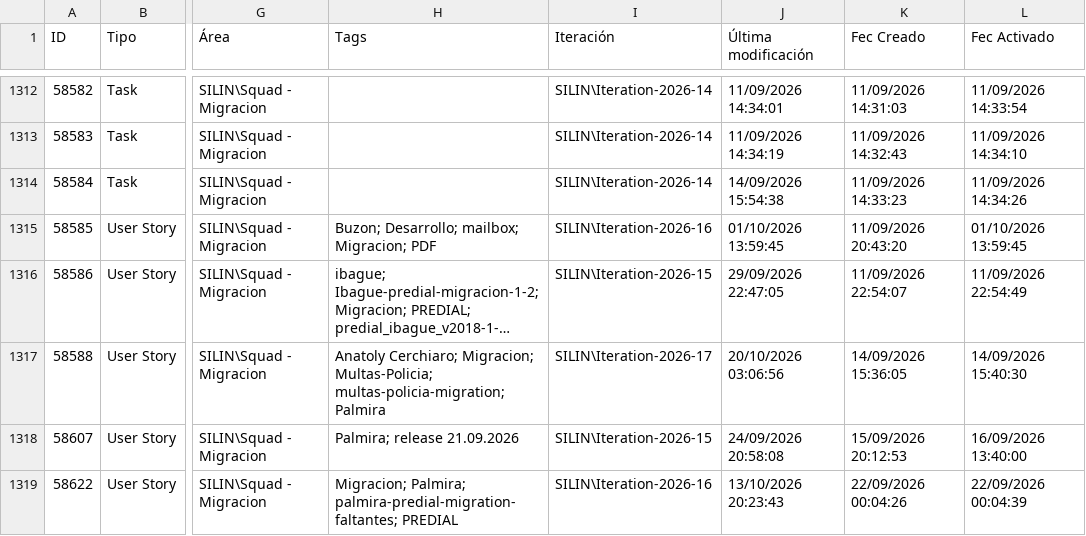
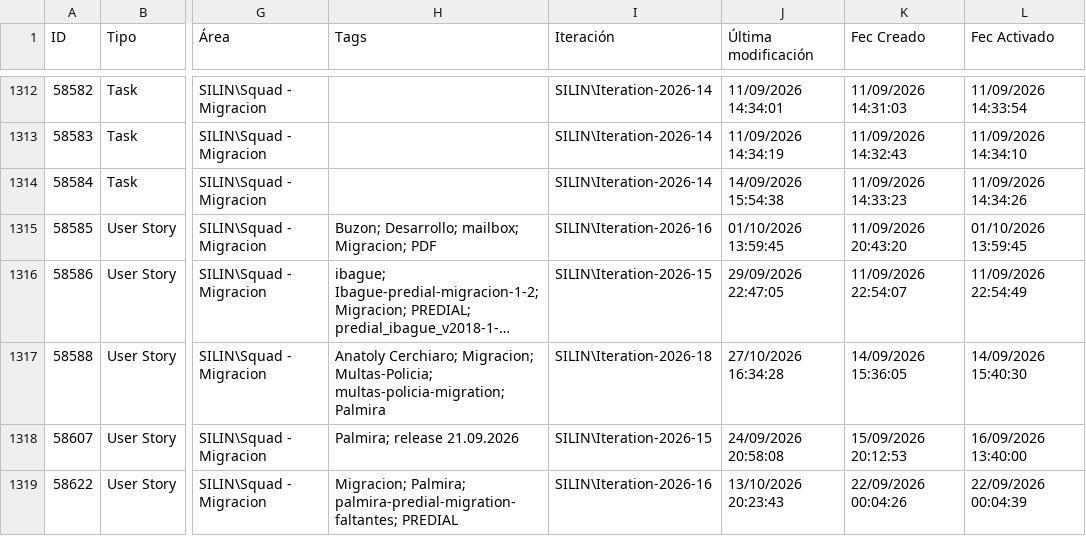
Before and after one commit to alisonfernandau-source/azure-insights-data-, a CSV file: src/data/user_stories.csv, drawn as a sheet; only a part is shown, gaps mark what is left out; long unchanged cells end in …; the diff covers the shown part only; the diff names each change by its address in the sheet, - before the commit and + after, or states it on an @@ line.

```diff
--- a/src/data/user_stories.csv
+++ b/src/data/user_stories.csv
-I1317 (Iteración): SILIN\Iteration-2026-17
+I1317 (Iteración): SILIN\Iteration-2026-18
-J1317 (Última modificación): 20/10/2026 03:06:56
+J1317 (Última modificación): 27/10/2026 16:34:28
```
Also changed, not shown: 2 added rows and 26 edited cells elsewhere in this file, src/data/feature_snapshot_history.csv, 1 other file.
